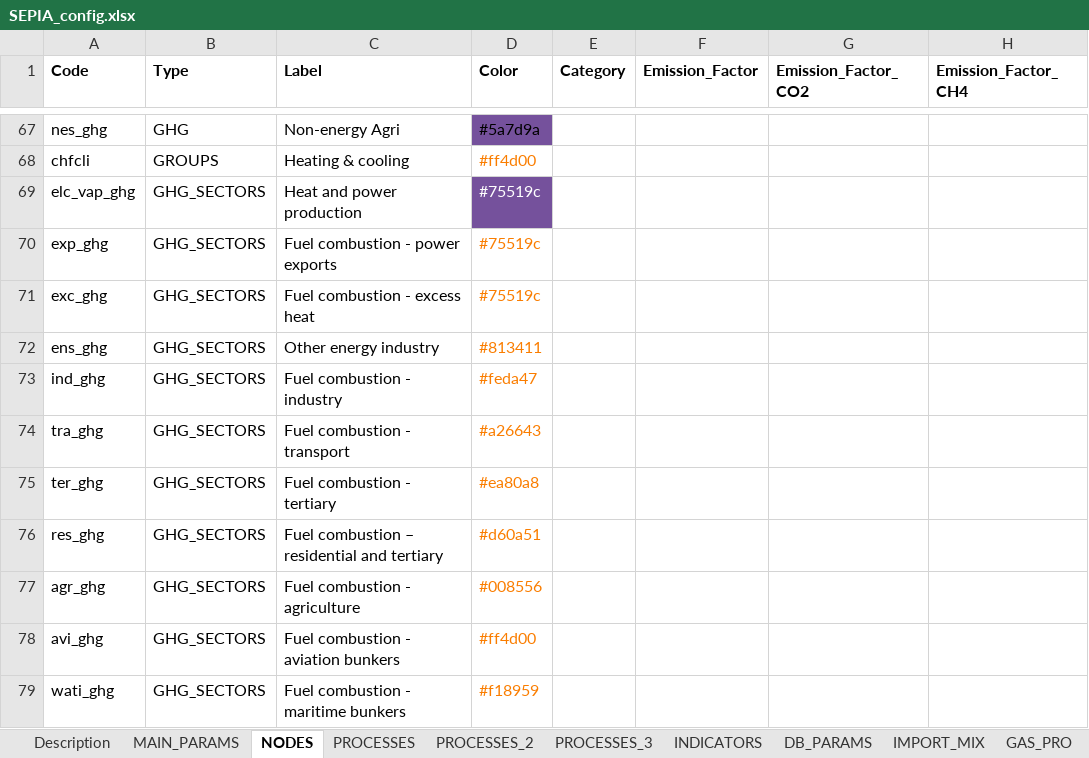
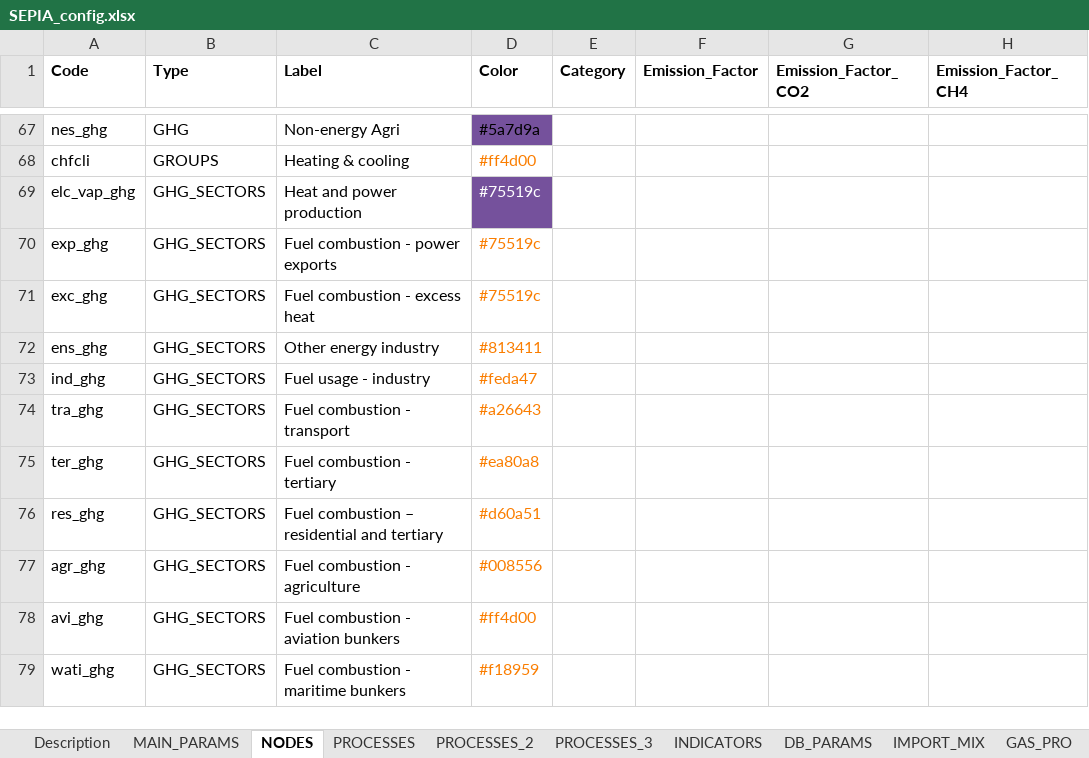
Before and after one commit to UmairTareen/pypsa-eur, an Excel workbook: SEPIA/SEPIA_config.xlsx, sheet NODES, drawn as a sheet; only a part is shown, gaps mark what is left out; values as stored, in another font and other column widths than the file's, no borders; charts and pictures not drawn; the diff names each change by its address in the sheet, - before the commit and + after, or states it on an @@ line.

```diff
--- a/SEPIA/SEPIA_config.xlsx (sheet NODES)
+++ b/SEPIA/SEPIA_config.xlsx (sheet NODES)
-C73 (Label): Fuel combustion - industry
+C73 (Label): Fuel usage - industry
```
Also changed, not shown: 14 other files.
